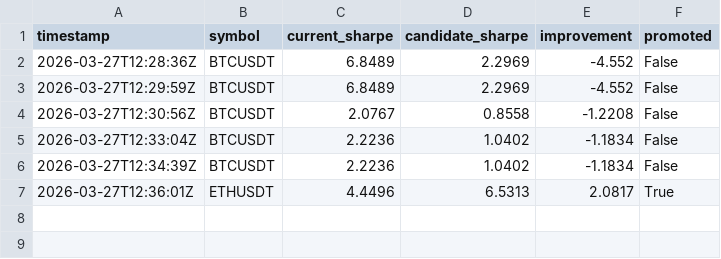
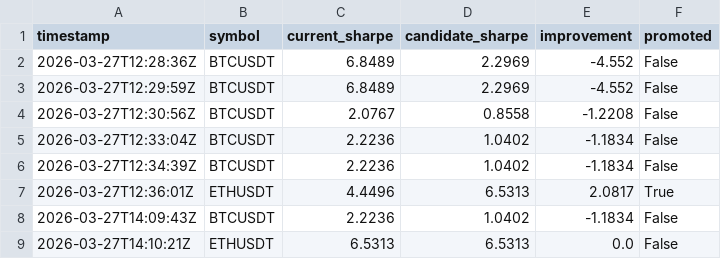
Before and after one commit to DVD-speler/data-pipeline, a CSV file: data/stats/optuna_promotions.csv, drawn as a sheet.

```diff
--- a/data/stats/optuna_promotions.csv
+++ b/data/stats/optuna_promotions.csv
@@ -7 +7,3 @@ timestamp,symbol,current_sharpe,candidate_sharpe,improvement,promoted
 2026-03-27T12:36:01Z,ETHUSDT,4.4496,6.5313,2.0817,True
+2026-03-27T14:09:43Z,BTCUSDT,2.2236,1.0402,-1.1834,False
+2026-03-27T14:10:21Z,ETHUSDT,6.5313,6.5313,0.0,False
```
Also changed, not shown: 26 other files.
